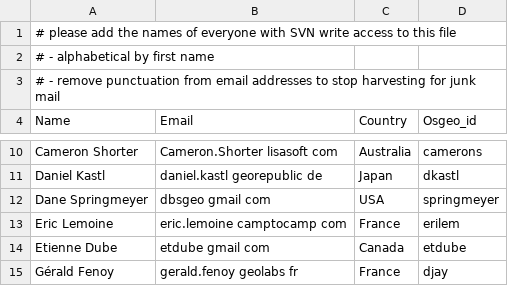
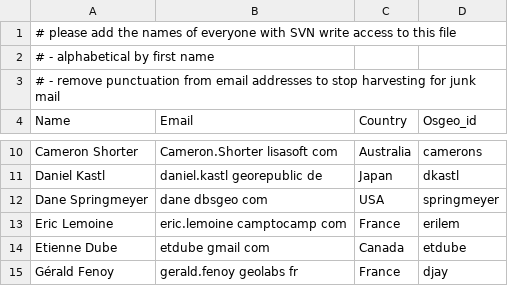
Before and after one commit to ycheng1947/osgeolive-git-mirror, a CSV file: livedvd/gisvm/trunk/contributors.csv, drawn as a sheet; only a part is shown, gaps mark what is left out.

```diff
--- a/livedvd/gisvm/trunk/contributors.csv
+++ b/livedvd/gisvm/trunk/contributors.csv
@@ -11,3 +11,3 @@ Cameron Shorter,Cameron.Shorter lisasoft com,Australia,camerons
 Daniel Kastl, daniel.kastl georepublic de,Japan,dkastl
-Dane Springmeyer,dbsgeo gmail com,USA,springmeyer
+Dane Springmeyer,dane dbsgeo com,USA,springmeyer
 Eric Lemoine,eric.lemoine camptocamp com,France,erilem
```
Also changed, not shown: 1 other file.
